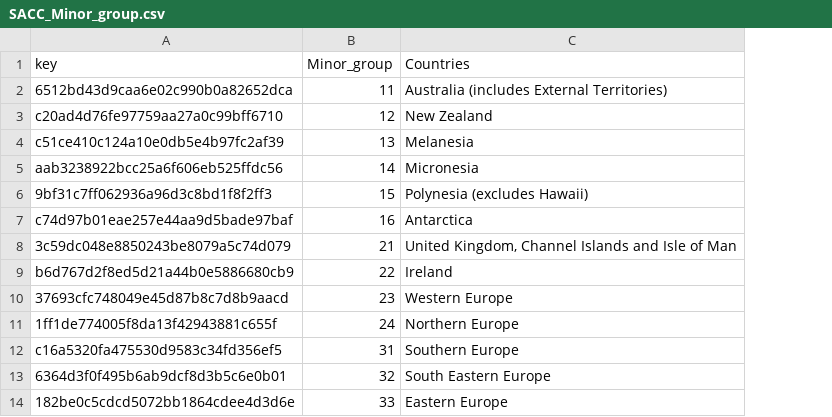
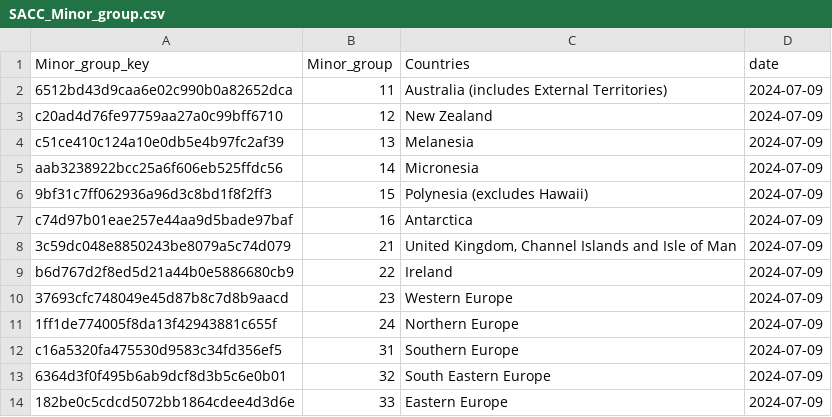
Before and after one commit to mstoiana/abs, a CSV file: Classifications/LOCATION_SACC/Output/SACC_Minor_group.csv, drawn as a sheet; only a part is shown; the diff names each change by its address in the sheet, - before the commit and + after, or states it on an @@ line.

```diff
--- a/Classifications/LOCATION_SACC/Output/SACC_Minor_group.csv
+++ b/Classifications/LOCATION_SACC/Output/SACC_Minor_group.csv
+column D (date), rows 2-14: all 2024-07-09
-A1: key
+A1: Minor_group_key
```
Also changed, not shown: Classifications/LOCATION_ASGS/Output/SA3.csv, Classifications/LOCATION_ASGS/Output/SA4.csv, 6 other files.
